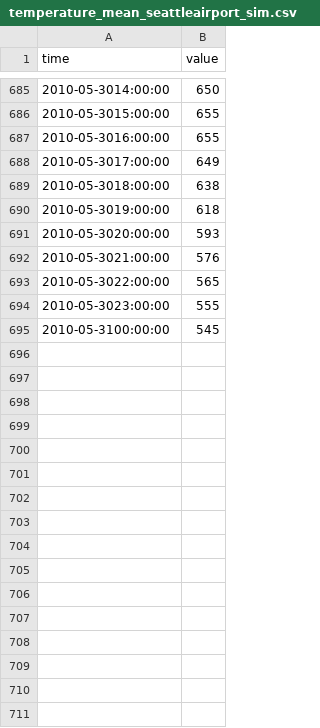
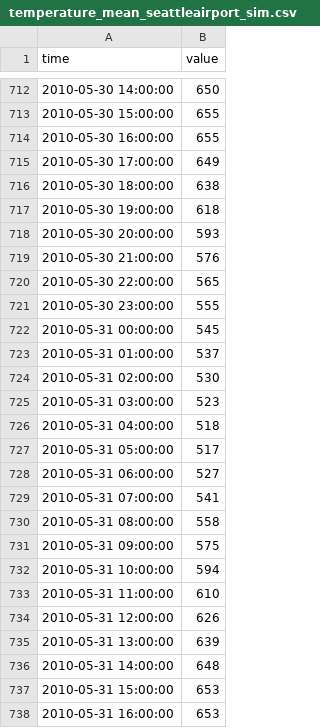
Before and after one commit to bol22/tesp_weather, a CSV file: temperature_mean_seattleairport_sim.csv, drawn as a sheet; only a part is shown, gaps mark what is left out; the diff covers the shown part only.

```diff
--- a/temperature_mean_seattleairport_sim.csv
+++ b/temperature_mean_seattleairport_sim.csv
@@ -685,11 +712,27 @@ time,value
-2010-05-3014:00:00,650
-2010-05-3015:00:00,655
-2010-05-3016:00:00,655
-2010-05-3017:00:00,649
-2010-05-3018:00:00,638
-2010-05-3019:00:00,618
-2010-05-3020:00:00,593
-2010-05-3021:00:00,576
-2010-05-3022:00:00,565
-2010-05-3023:00:00,555
-2010-05-3100:00:00,545
+2010-05-30 14:00:00,650
+2010-05-30 15:00:00,655
+2010-05-30 16:00:00,655
+2010-05-30 17:00:00,649
+2010-05-30 18:00:00,638
+2010-05-30 19:00:00,618
+2010-05-30 20:00:00,593
+2010-05-30 21:00:00,576
+2010-05-30 22:00:00,565
+2010-05-30 23:00:00,555
+2010-05-31 00:00:00,545
+2010-05-31 01:00:00,537
+2010-05-31 02:00:00,530
+2010-05-31 03:00:00,523
+2010-05-31 04:00:00,518
+2010-05-31 05:00:00,517
+2010-05-31 06:00:00,527
+2010-05-31 07:00:00,541
+2010-05-31 08:00:00,558
+2010-05-31 09:00:00,575
+2010-05-31 10:00:00,594
+2010-05-31 11:00:00,610
+2010-05-31 12:00:00,626
+2010-05-31 13:00:00,639
+2010-05-31 14:00:00,648
+2010-05-31 15:00:00,653
+2010-05-31 16:00:00,653
```
Also changed, not shown: 35 added rows and 27 edited cells elsewhere in this file, 2 other files.
